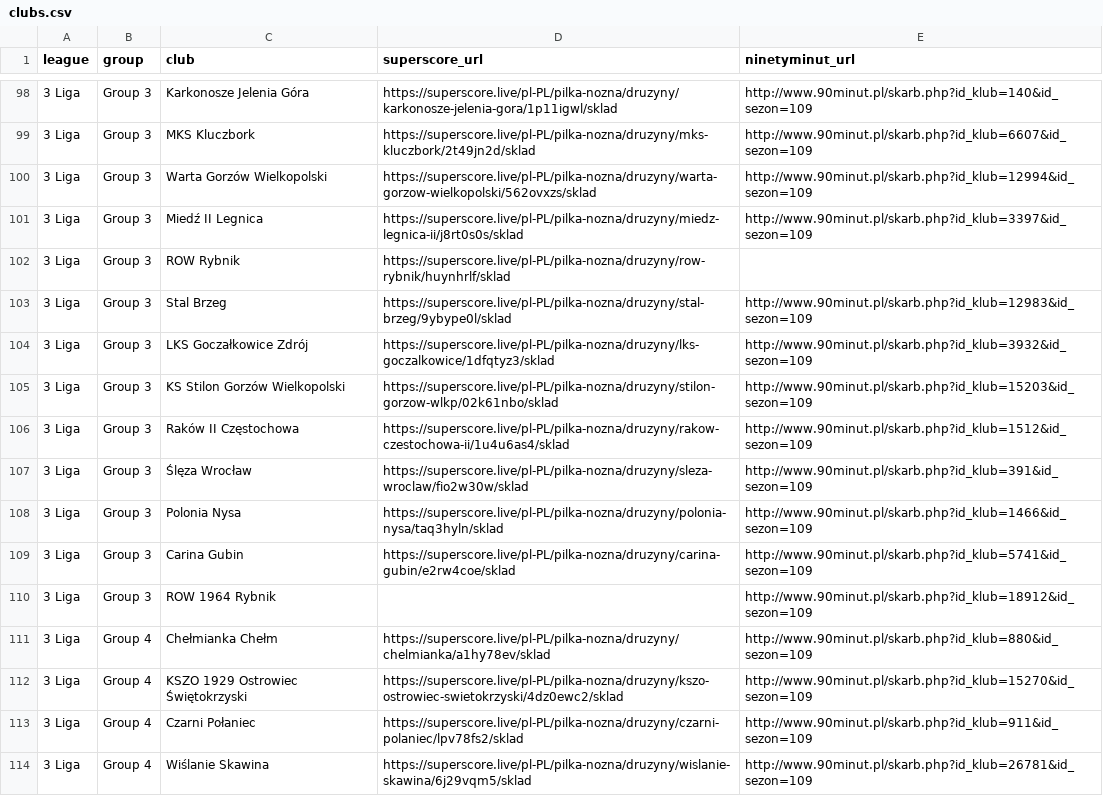
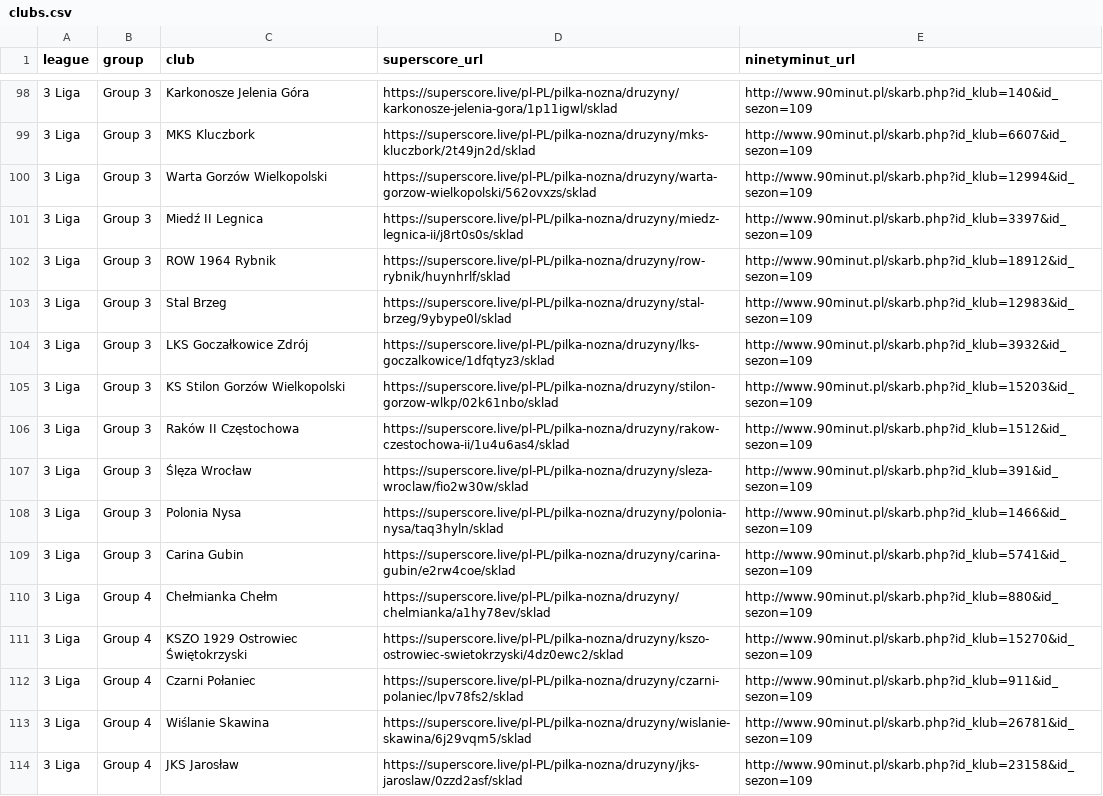
Before and after one commit to kacper16010/coach-monitor, a CSV file: clubs.csv, drawn as a sheet; only a part is shown, gaps mark what is left out; the shorter side is filled out with more unchanged rows; the diff names each change by its address in the sheet, - before the commit and + after, or states it on an @@ line.

```diff
--- a/clubs.csv
+++ b/clubs.csv
-C102 (club): ROW Rybnik
+C102 (club): ROW 1964 Rybnik
-E102 (ninetyminut_url): (empty)
+E102 (ninetyminut_url): http://www.90minut.pl/skarb.php?id_klub=18912&id_sezon=109
-row 110: 3 Liga | Group 3 | ROW 1964 Rybnik |  | http://www.90minut.pl/skarb.php?id_klub=18912&id_sezon=109
```
Also changed, not shown: results.csv.
